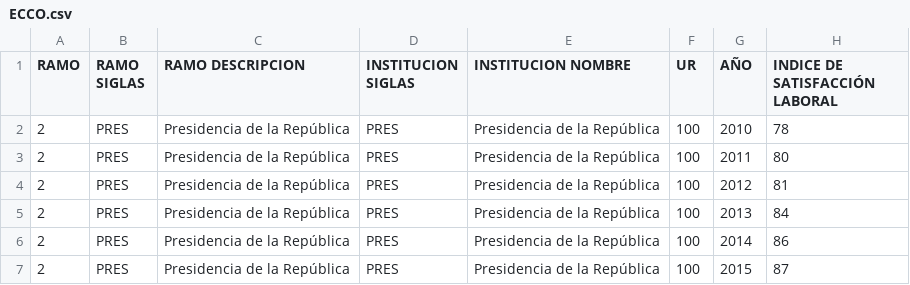
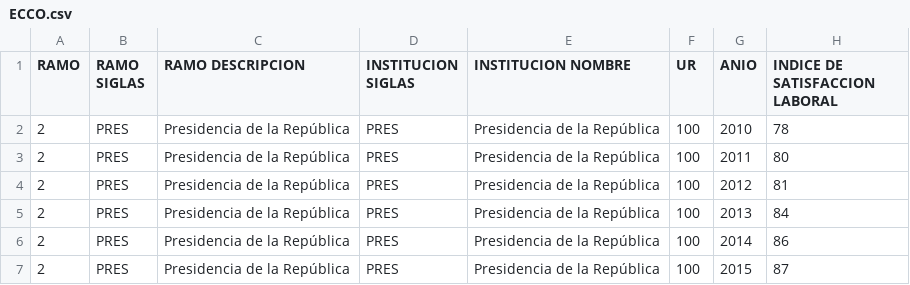
Before and after one commit to MarianaJMtz/ETL_Project, a CSV file: ECCO.csv, drawn as a sheet; only a part is shown.

Commit message:
Added tables

```diff
--- a/ECCO.csv
+++ b/ECCO.csv
@@ -1,2 +1,2 @@
-RAMO,RAMO SIGLAS,RAMO DESCRIPCION,INSTITUCION SIGLAS,INSTITUCION NOMBRE,UR,AÑO,INDICE DE SATISFACCIÓN LABORAL
+RAMO,RAMO SIGLAS,RAMO DESCRIPCION,INSTITUCION SIGLAS,INSTITUCION NOMBRE,UR,ANIO,INDICE DE SATISFACCION LABORAL
 2,PRES,Presidencia de la República,PRES,Presidencia de la República,100,2010,78
```
Also changed, not shown: 3 other files.
